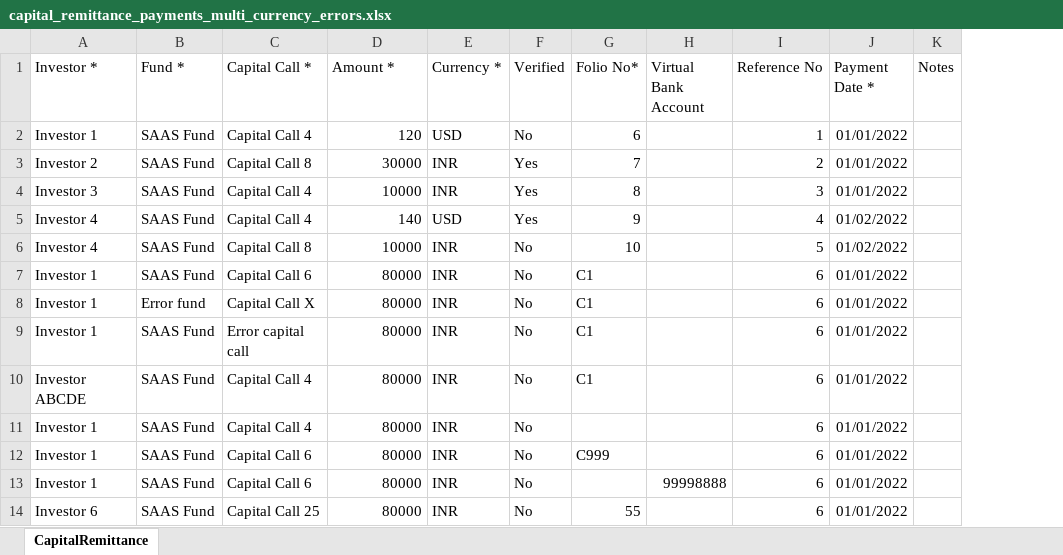
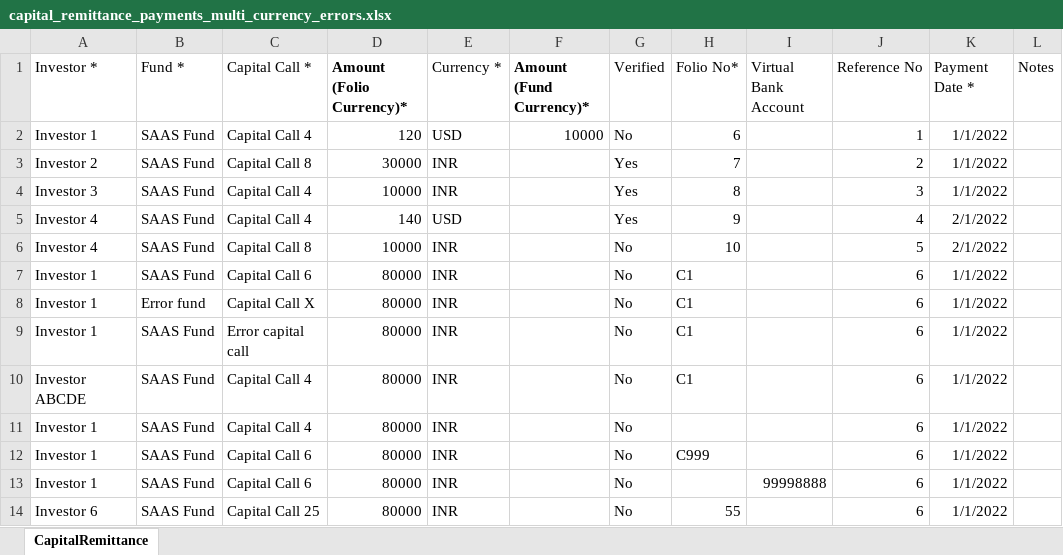
Before and after one commit to sampadadiwan/IRM_CompanyMain, an Excel workbook: public/sample_uploads/capital_remittance_payments_multi_currency_errors.xlsx, sheet CapitalRemittance, drawn as a sheet; only a part is shown; values as stored, in another font and other column widths than the file's, no borders; addresses are those after the commit; the diff names each change by its address in the sheet, - before the commit and + after, or states it on an @@ line.

Commit message:
Import fund and folio amounts (#699)
* Added fund and folio amts for commitment imports

* Check for cc.document_folder in update_investor, to avoid no folder errors

* Added fund and folio amts for CRP imports

* Added fund currency cols for remittance imports

* Fixed fund unit tests

* Fix for no template when AE is generated

```diff
--- a/public/sample_uploads/capital_remittance_payments_multi_currency_errors.xlsx (sheet CapitalRemittance)
+++ b/public/sample_uploads/capital_remittance_payments_multi_currency_errors.xlsx (sheet CapitalRemittance)
+column F (Amount (Fund Currency)*), row 2: 10000
-D1: Amount *
+D1: Amount (Folio Currency)*
-D1 bold: off
+D1 bold: on
-K2:K4 (Payment Date *): 01/01/2022
+K2:K4 (Payment Date *): 1/1/2022
-K5:K6 (Payment Date *): 01/02/2022
+K5:K6 (Payment Date *): 2/1/2022
-K7:K14 (Payment Date *): 01/01/2022
+K7:K14 (Payment Date *): 1/1/2022
```
Also changed, not shown: public/sample_uploads/capital_commitments_multi_currency.xlsx, public/sample_uploads/capital_commitments_multi_currency_1.xlsx, 22 other files.
